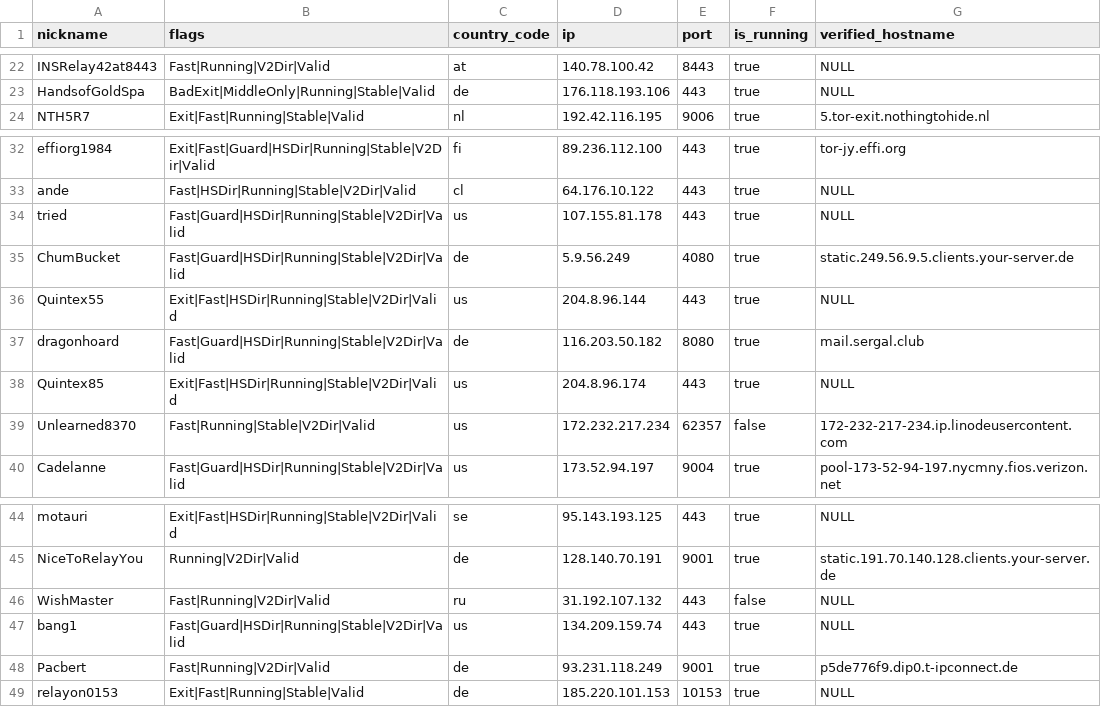
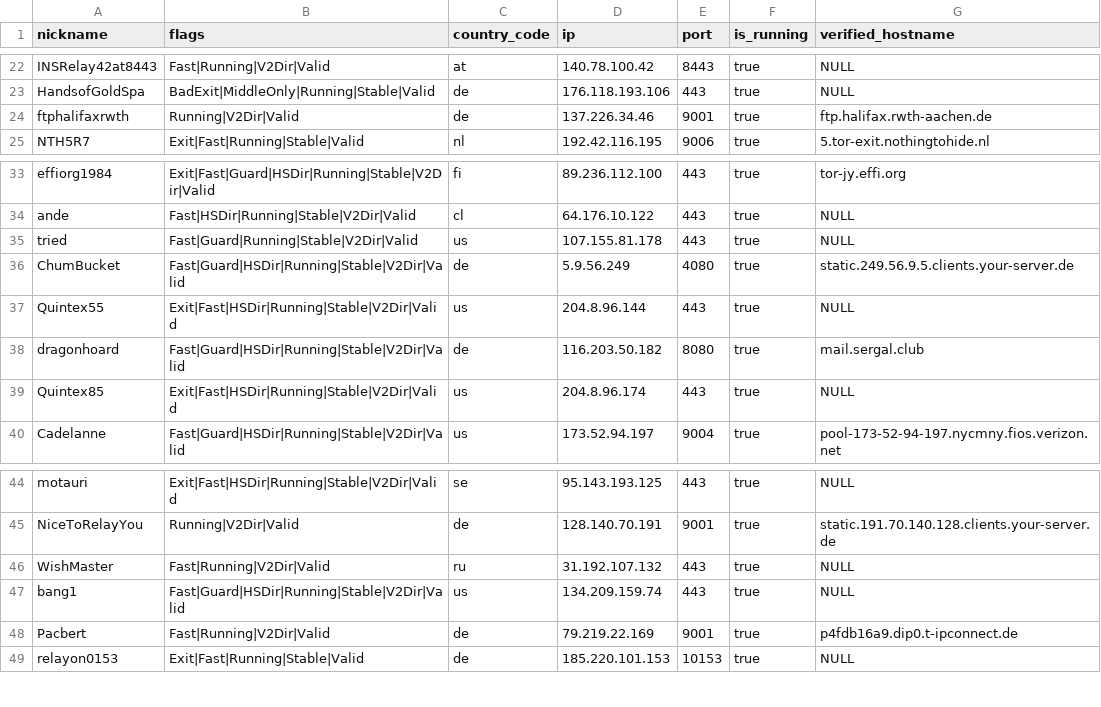
Before and after one commit to t-pol/123-test-abort, a CSV file: limited_to_50.csv, drawn as a sheet; only a part is shown, gaps mark what is left out.

```diff
--- a/limited_to_50.csv
+++ b/limited_to_50.csv
@@ -23,2 +23,3 @@
 "HandsofGoldSpa","BadExit|MiddleOnly|Running|Stable|Valid","de","176.118.193.106","443",true,"NULL"
+"ftphalifaxrwth","Running|V2Dir|Valid","de","137.226.34.46","9001",true,"ftp.halifax.rwth-aachen.de"
 "NTH5R7","Exit|Fast|Running|Stable|Valid","nl","192.42.116.195","9006",true,"5.tor-exit.nothingtohide.nl"
@@ -33,3 +34,3 @@
 "ande","Fast|HSDir|Running|Stable|V2Dir|Valid","cl","64.176.10.122","443",true,"NULL"
-"tried","Fast|Guard|HSDir|Running|Stable|V2Dir|Valid","us","107.155.81.178","443",true,"NULL"
+"tried","Fast|Guard|Running|Stable|V2Dir|Valid","us","107.155.81.178","443",true,"NULL"
 "ChumBucket","Fast|Guard|HSDir|Running|Stable|V2Dir|Valid","de","5.9.56.249","4080",true,"static.249.56.9.5.clients.your-server.de"
@@ -38,3 +39,2 @@
 "Quintex85","Exit|Fast|HSDir|Running|Stable|V2Dir|Valid","us","204.8.96.174","443",true,"NULL"
-"Unlearned8370","Fast|Running|Stable|V2Dir|Valid","us","172.232.217.234","62357",false,"172-232-217-234.ip.linodeusercontent.com"
 "Cadelanne","Fast|Guard|HSDir|Running|Stable|V2Dir|Valid","us","173.52.94.197","9004",true,"pool-173-52-94-197.nycmny.fios.verizon.net"
@@ -45,5 +45,5 @@
 "NiceToRelayYou","Running|V2Dir|Valid","de","128.140.70.191","9001",true,"static.191.70.140.128.clients.your-server.de"
-"WishMaster","Fast|Running|V2Dir|Valid","ru","31.192.107.132","443",false,"NULL"
+"WishMaster","Fast|Running|V2Dir|Valid","ru","31.192.107.132","443",true,"NULL"
 "bang1","Fast|Guard|HSDir|Running|Stable|V2Dir|Valid","us","134.209.159.74","443",true,"NULL"
-"Pacbert","Fast|Running|V2Dir|Valid","de","93.231.118.249","9001",true,"p5de776f9.dip0.t-ipconnect.de"
+"Pacbert","Fast|Running|V2Dir|Valid","de","79.219.22.169","9001",true,"p4fdb16a9.dip0.t-ipconnect.de"
 "relayon0153","Exit|Fast|Running|Stable|Valid","de","185.220.101.153","10153",true,"NULL"
```
Also changed, not shown: tor_feed.csv, 1 other file.
